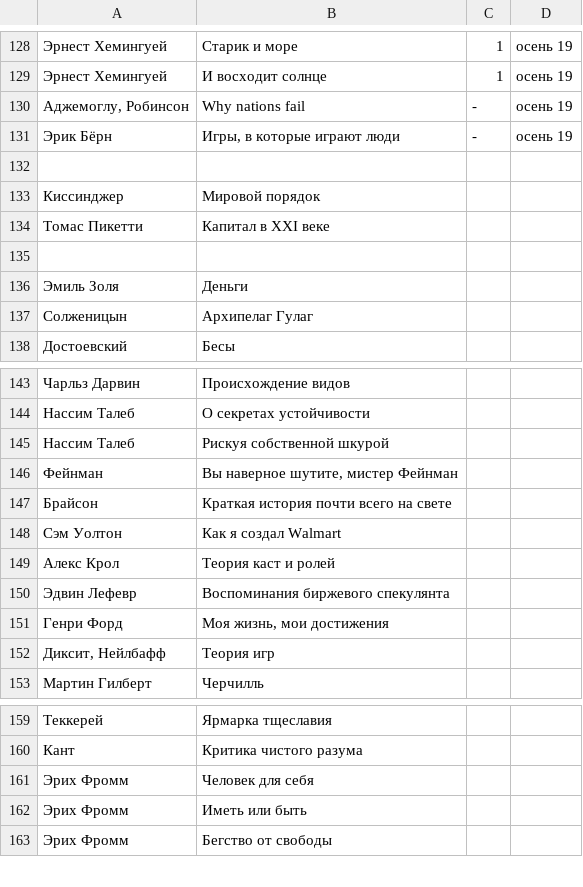
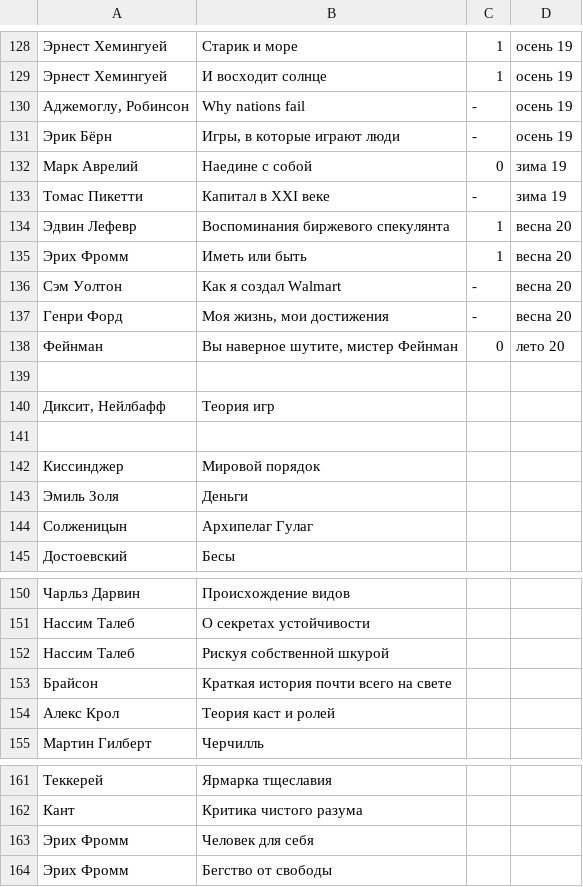
Before and after one commit to AdamSkywalker/literature, a CSV file: src/main/resources/completed.csv, drawn as a sheet; only a part is shown, gaps mark what is left out; the diff covers the shown part only.

Commit message:
Update main page

```diff
--- a/src/main/resources/completed.csv
+++ b/src/main/resources/completed.csv
@@ -131,6 +131,13 @@
 Эрик Бёрн;Игры, в которые играют люди;-;осень 19
+Марк Аврелий;Наедине с собой;0;зима 19
+Томас Пикетти;Капитал в XXI веке;-;зима 19
+Эдвин Лефевр;Воспоминания биржевого спекулянта;1;весна 20
+Эрих Фромм;Иметь или быть;1;весна 20
+Сэм Уолтон;Как я создал Walmart;-;весна 20
+Генри Форд;Моя жизнь, мои достижения;-;весна 20
+Фейнман;Вы наверное шутите, мистер Фейнман;0;лето 20
+
+Диксит, Нейлбафф;Теория игр
 
 Киссинджер;Мировой порядок
-Томас Пикетти;Капитал в XXI веке
-
 Эмиль Золя;Деньги
@@ -145,9 +152,4 @@
 Нассим Талеб;Рискуя собственной шкурой
-Фейнман;Вы наверное шутите, мистер Фейнман
 Брайсон;Краткая история почти всего на свете
-Сэм Уолтон;Как я создал Walmart
 Алекс Крол;Теория каст и ролей
-Эдвин Лефевр;Воспоминания биржевого спекулянта
-Генри Форд;Моя жизнь, мои достижения
-Диксит, Нейлбафф;Теория игр
 Мартин Гилберт;Черчилль
@@ -161,3 +163,2 @@
 Эрих Фромм;Человек для себя
-Эрих Фромм;Иметь или быть
 Эрих Фромм;Бегство от свободы
```
Also changed, not shown: 1 removed row elsewhere in this file, 2 other files.
